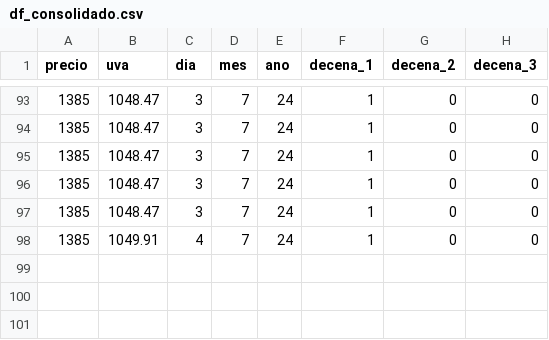
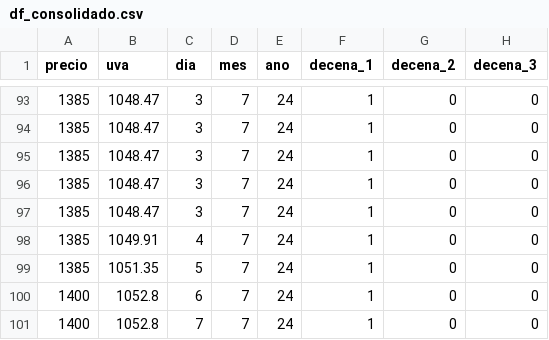
Before and after one commit to mcasber/machine_lineal, a CSV file: files/df_consolidado.csv, drawn as a sheet; only a part is shown, gaps mark what is left out.

```diff
--- a/files/df_consolidado.csv
+++ b/files/df_consolidado.csv
@@ -98 +98,4 @@ precio,uva,dia,mes,ano,decena_1,decena_2,decena_3
 1385,1049.91,4,7,24,1,0,0
+1385,1051.35,5,7,24,1,0,0
+1400,1052.8,6,7,24,1,0,0
+1400,1052.8,7,7,24,1,0,0
```
Also changed, not shown: files/datos.csv, files/mse.csv, 4 other files.
